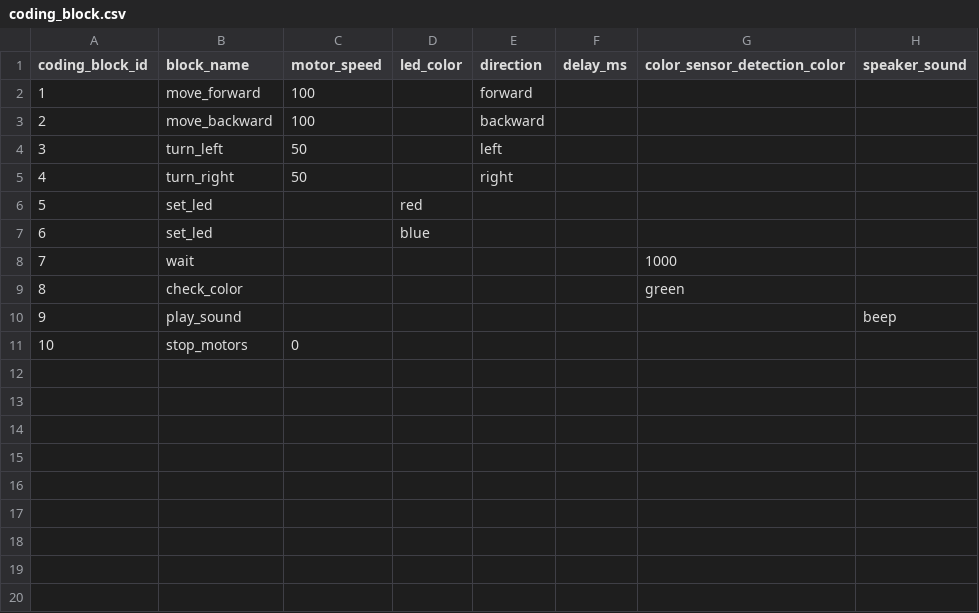
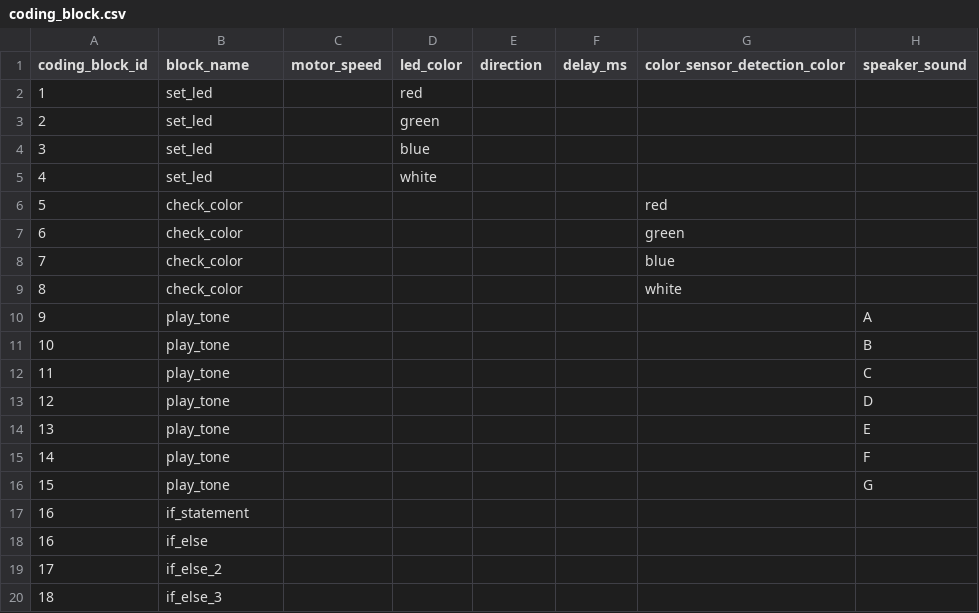
Before and after one commit to actamayev/lever-labs-server, a CSV file: src/db-seed-data/coding_block.csv, drawn as a sheet; the diff names each change by its address in the sheet, - before the commit and + after, or states it on an @@ line.

Commit message:
Correct coding blocks

```diff
--- a/src/db-seed-data/coding_block.csv
+++ b/src/db-seed-data/coding_block.csv
-B2 (block_name): move_forward
+B2 (block_name): set_led
-C2:C3 (motor_speed): 100
+C2:C3 (motor_speed): (empty)
-D2 (led_color): (empty)
+D2 (led_color): red
-E2 (direction): forward
+E2 (direction): (empty)
-B3 (block_name): move_backward
+B3 (block_name): set_led
-D3 (led_color): (empty)
+D3 (led_color): green
-E3 (direction): backward
+E3 (direction): (empty)
-B4 (block_name): turn_left
+B4 (block_name): set_led
-C4:C5 (motor_speed): 50
+C4:C5 (motor_speed): (empty)
-D4 (led_color): (empty)
+D4 (led_color): blue
-E4 (direction): left
+E4 (direction): (empty)
-B5 (block_name): turn_right
+B5 (block_name): set_led
-D5 (led_color): (empty)
+D5 (led_color): white
-E5 (direction): right
+E5 (direction): (empty)
-B6:B7 (block_name): set_led
+B6:B7 (block_name): check_color
-D6 (led_color): red
+D6 (led_color): (empty)
-G6 (color_sensor_detection_color): (empty)
+G6 (color_sensor_detection_color): red
-D7 (led_color): blue
+D7 (led_color): (empty)
-G7 (color_sensor_detection_color): (empty)
+G7 (color_sensor_detection_color): green
-B8 (block_name): wait
+B8 (block_name): check_color
-G8 (color_sensor_detection_color): 1000
+G8 (color_sensor_detection_color): blue
-G9 (color_sensor_detection_color): green
+G9 (color_sensor_detection_color): white
-B10 (block_name): play_sound
+B10 (block_name): play_tone
-H10 (speaker_sound): beep
+H10 (speaker_sound): A
-B11 (block_name): stop_motors
+B11 (block_name): play_tone
-C11 (motor_speed): 0
+C11 (motor_speed): (empty)
-H11 (speaker_sound): (empty)
+H11 (speaker_sound): B
+row 12: 11 | play_tone |  |  |  |  |  | C
+row 13: 12 | play_tone |  |  |  |  |  | D
+row 14: 13 | play_tone |  |  |  |  |  | E
+row 15: 14 | play_tone |  |  |  |  |  | F
+row 16: 15 | play_tone |  |  |  |  |  | G
+row 17: 16 | if_statement
+row 18: 16 | if_else
+row 19: 17 | if_else_2
+row 20: 18 | if_else_3
```
Also changed, not shown: 1 other file.
